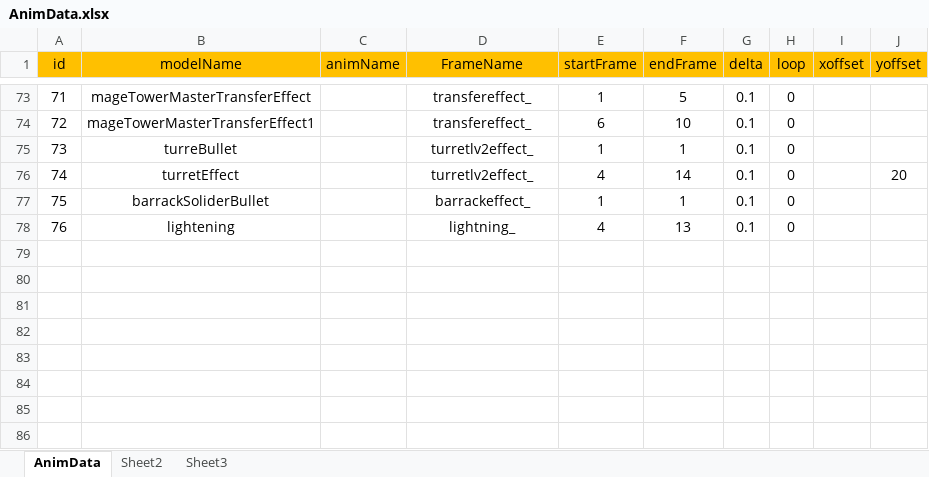
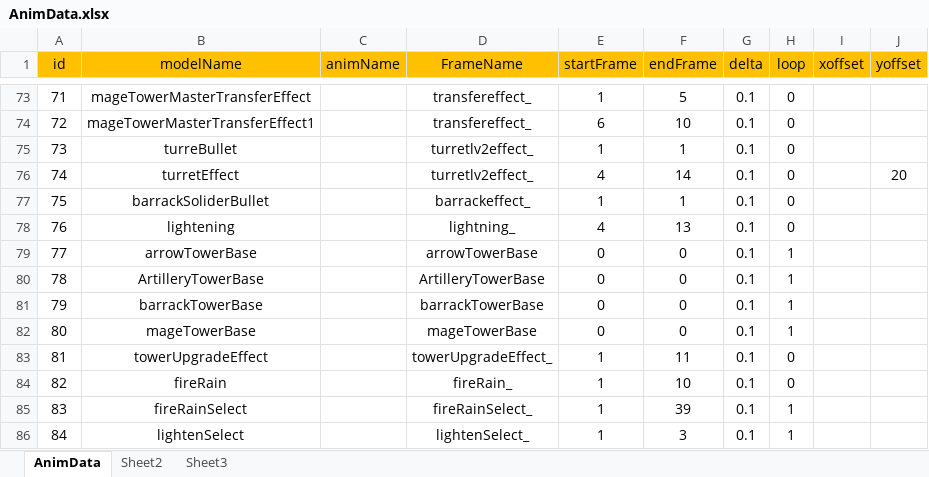
Before and after one commit to pixar2016/Assets, an Excel workbook: Data/Excel/AnimData.xlsx, sheet AnimData, drawn as a sheet; only a part is shown, gaps mark what is left out; values as stored, in another font and other column widths than the file's, no borders; the diff names each change by its address in the sheet, - before the commit and + after, or states it on an @@ line.

```diff
--- a/Data/Excel/AnimData.xlsx (sheet AnimData)
+++ b/Data/Excel/AnimData.xlsx (sheet AnimData)
+row 79: 77 | arrowTowerBase |  | arrowTowerBase | 0 | 0 | 0.1 | 1
+row 80: 78 | ArtilleryTowerBase |  | ArtilleryTowerBase | 0 | 0 | 0.1 | 1
+row 81: 79 | barrackTowerBase |  | barrackTowerBase | 0 | 0 | 0.1 | 1
+row 82: 80 | mageTowerBase |  | mageTowerBase | 0 | 0 | 0.1 | 1
+row 83: 81 | towerUpgradeEffect |  | towerUpgradeEffect_ | 1 | 11 | 0.1 | 0
+row 84: 82 | fireRain |  | fireRain_ | 1 | 10 | 0.1 | 0
+row 85: 83 | fireRainSelect |  | fireRainSelect_ | 1 | 39 | 0.1 | 1
+row 86: 84 | lightenSelect |  | lightenSelect_ | 1 | 3 | 0.1 | 1
```
Also changed, not shown: Data/Excel/Effect.xlsx, 57 other files.
